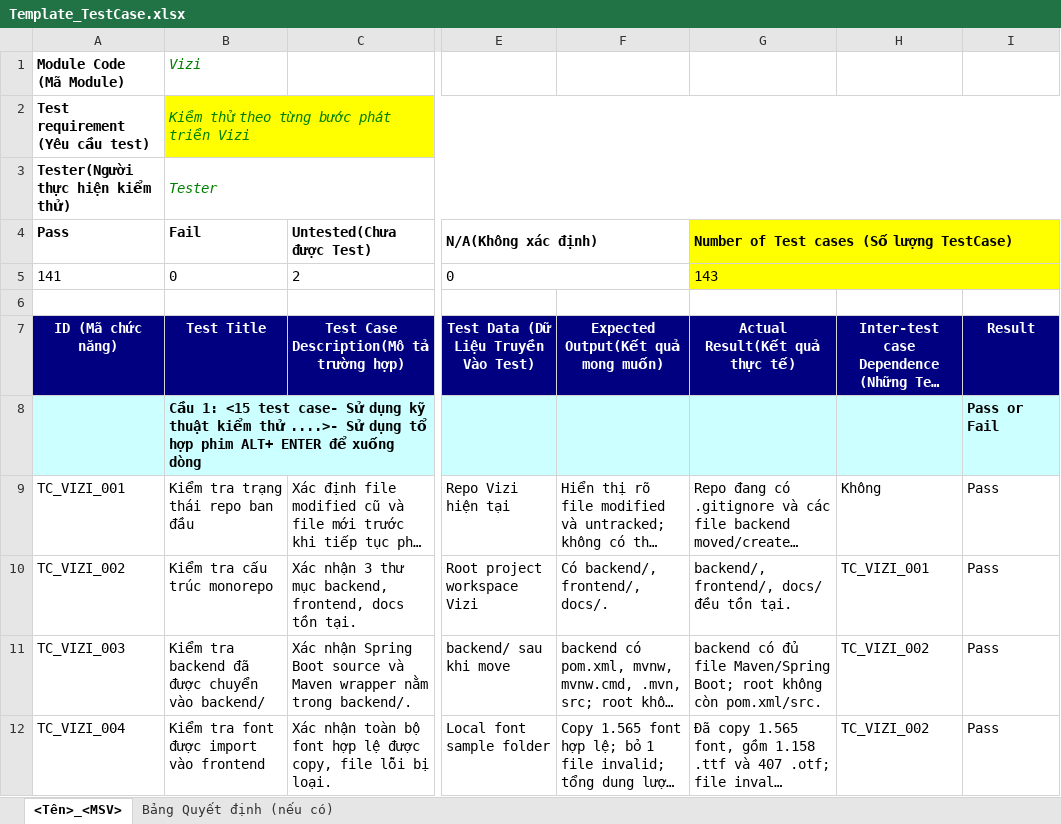
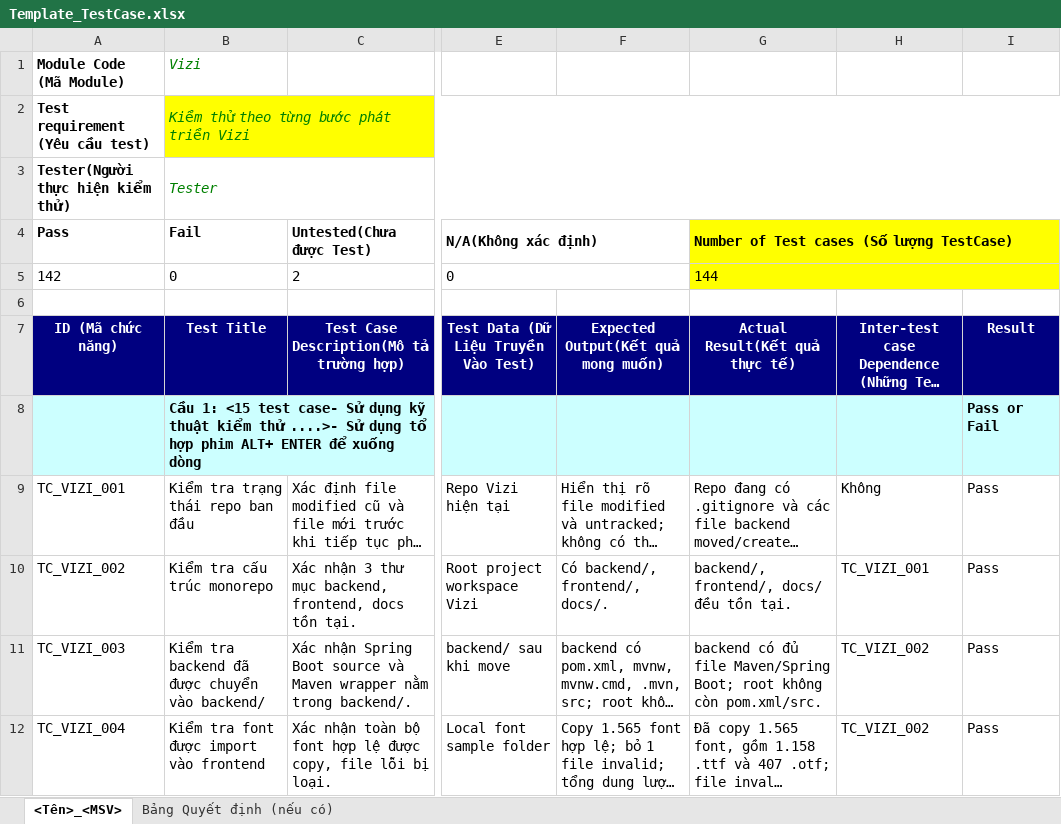
Before and after one commit to ngt-baor/Vizi, an Excel workbook: Template_TestCase.xlsx, sheet <Tên>_<MSV>, drawn as a sheet; only a part is shown, gaps mark what is left out; long unchanged cells end in …; values as stored, in another font and other column widths than the file's, no borders; charts and pictures not drawn; the diff covers the shown part only; the diff names each change by its address in the sheet, - before the commit and + after, or states it on an @@ line.

```diff
--- a/Template_TestCase.xlsx (sheet <Tên>_<MSV>)
+++ b/Template_TestCase.xlsx (sheet <Tên>_<MSV>)
-A5 (ID (Mã chức năng)): 141
+A5 (ID (Mã chức năng)): 142
-G5 (Actual Result(Kết quả thực tế)): 143
+G5 (Actual Result(Kết quả thực tế)): 144
```
Also changed, not shown: 1 added row elsewhere in this sheet, charts or pictures, 1 other file.
